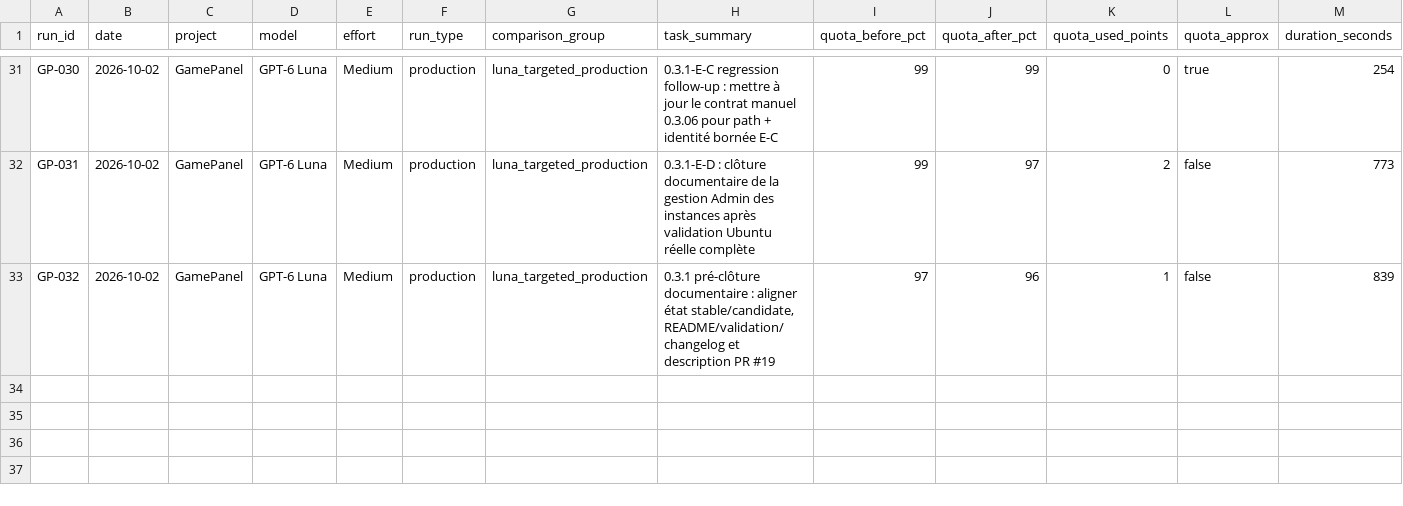
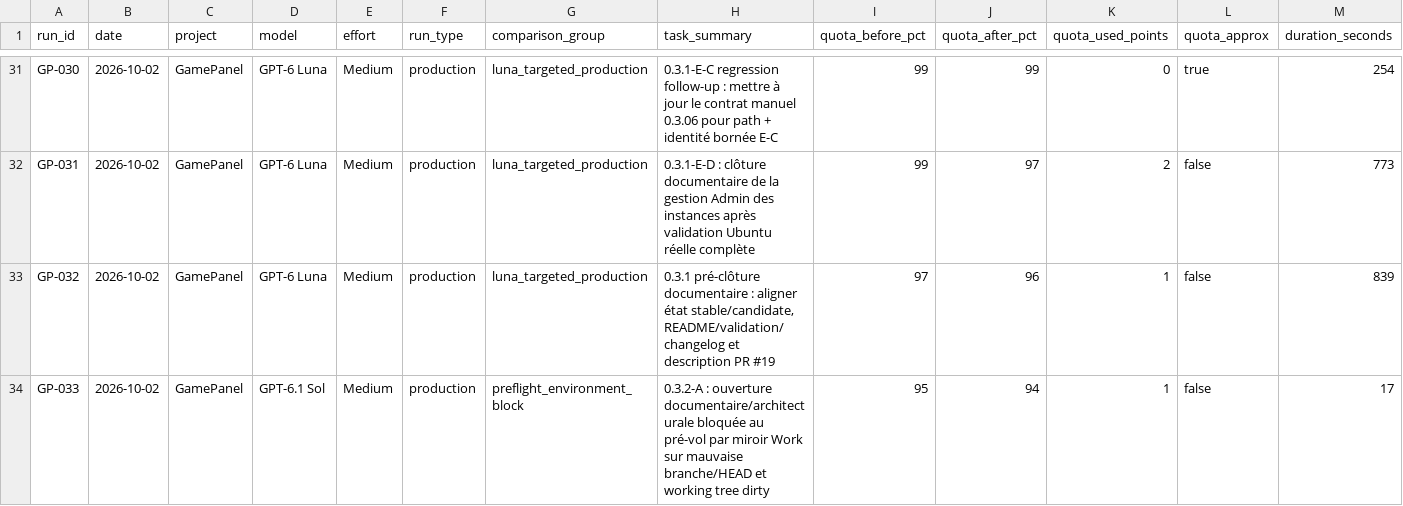
Before and after one commit to MrMekouil/GPT_Benchmarks, a CSV file: data/runs.csv, drawn as a sheet; only a part is shown, gaps mark what is left out; rows hold the shown columns only; the diff names each change by its address in the sheet, - before the commit and + after, or states it on an @@ line.

Commit message:
data: rebuild CSV with GP-033

```diff
--- a/data/runs.csv
+++ b/data/runs.csv
+row 34: GP-033 | 2026-10-02 | GamePanel | GPT-6.1 Sol | Medium | production | preflight_environment_block | 0.3.2-A : ouverture documentaire/architecturale bloquée au pré-vol par miroir Work sur mauvaise branche/HEAD et working tree dirty | 95 | 94 | 1 | false | 17
```
